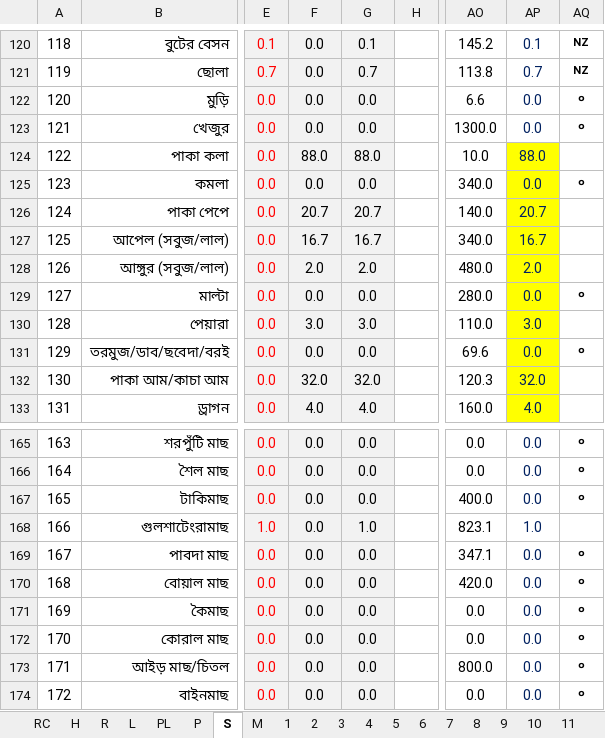
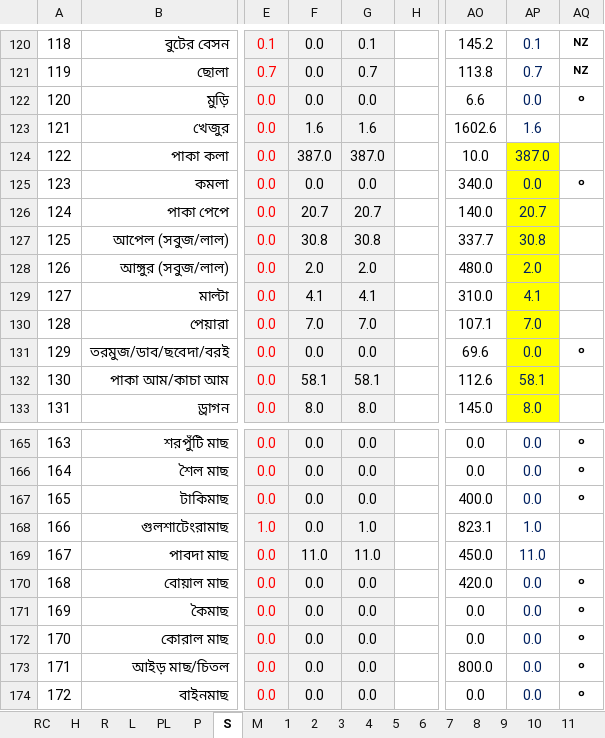
Before and after one commit to nshamim2026/office, an Excel workbook: Store/07-2025/14-23 July 2025 SU.xlsx, sheet S, drawn as a sheet; only a part is shown, gaps mark what is left out; values as stored, in another font and other column widths than the file's, no borders; conditional formats not drawn; the diff covers the shown part only; the diff names each change by its address in the sheet, - before the commit and + after, or states it on an @@ line.

```diff
--- a/Store/07-2025/14-23 July 2025 SU.xlsx (sheet S)
+++ b/Store/07-2025/14-23 July 2025 SU.xlsx (sheet S)
-F123: 0.0
+F123: 1.6
-G123: 0.0
+G123: 1.6
-AO123: 1300.0
+AO123: 1602.6
-AP123: 0.0
+AP123: 1.6
-AQ123: ০
+AQ123: (empty)
-F124: 88.0
+F124: 387.0
-G124: 88.0
+G124: 387.0
-AP124: 88.0
+AP124: 387.0
-F127: 16.7
+F127: 30.8
-G127: 16.7
+G127: 30.8
-AO127: 340.0
+AO127: 337.7
-AP127: 16.7
+AP127: 30.8
-F129: 0.0
+F129: 4.1
-G129: 0.0
+G129: 4.1
-AO129: 280.0
+AO129: 310.0
-AP129: 0.0
+AP129: 4.1
-AQ129: ০
+AQ129: (empty)
-F130: 3.0
+F130: 7.0
-G130: 3.0
+G130: 7.0
-AO130: 110.0
+AO130: 107.1
-AP130: 3.0
+AP130: 7.0
-F132: 32.0
+F132: 58.1
-G132: 32.0
+G132: 58.1
-AO132: 120.3
+AO132: 112.6
-AP132: 32.0
+AP132: 58.1
-F133: 4.0
+F133: 8.0
-G133: 4.0
+G133: 8.0
-AO133: 160.0
+AO133: 145.0
-AP133: 4.0
+AP133: 8.0
-F169: 0.0
+F169: 11.0
-G169: 0.0
+G169: 11.0
-AO169: 347.1
+AO169: 450.0
-AP169: 0.0
+AP169: 11.0
-AQ169: ০
+AQ169: (empty)
```
Also changed, not shown: 465 edited cells elsewhere in this sheet, sheet R, sheet PL, sheet P, sheet PA3, sheet 3, sheet PA6, 18 more sheets, formulas that keep their value, hidden cells, charts or pictures.
